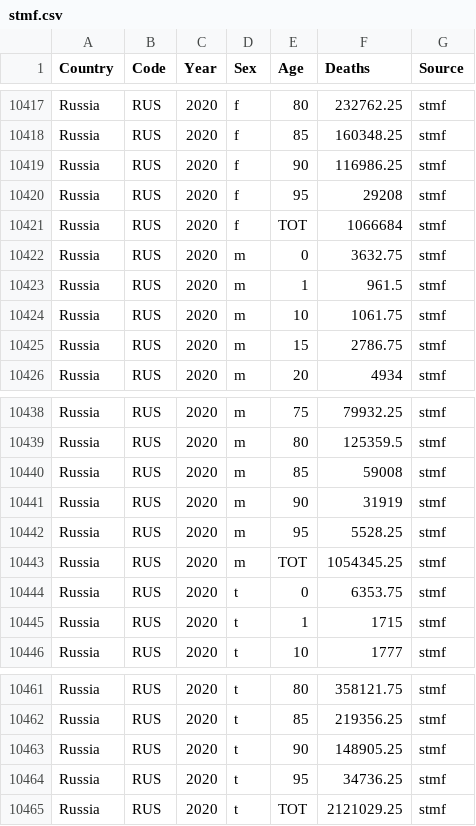
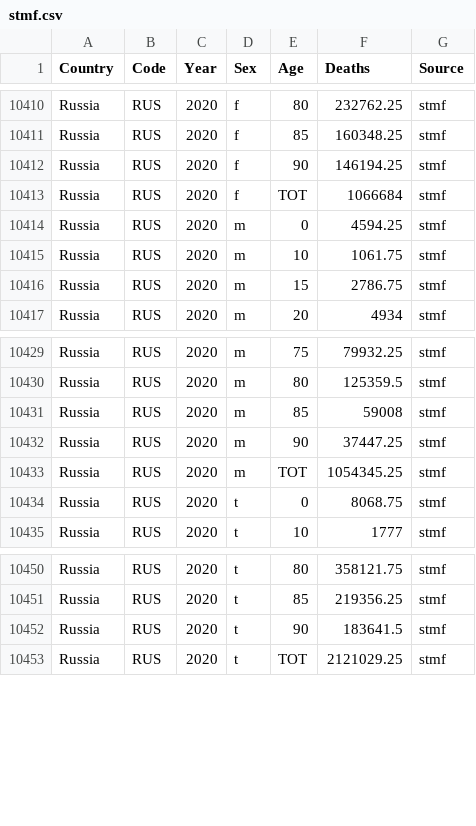
Before and after one commit to kikeacosta/TAG_patterns, a CSV file: Output/stmf.csv, drawn as a sheet; only a part is shown, gaps mark what is left out; the diff covers the shown part only.

```diff
--- a/Output/stmf.csv
+++ b/Output/stmf.csv
@@ -10418,7 +10411,5 @@ Russia,RUS,2020,f,80,232762.25,stmf
 Russia,RUS,2020,f,85,160348.25,stmf
-Russia,RUS,2020,f,90,116986.25,stmf
-Russia,RUS,2020,f,95,29208,stmf
+Russia,RUS,2020,f,90,146194.25,stmf
 Russia,RUS,2020,f,TOT,1066684,stmf
-Russia,RUS,2020,m,0,3632.75,stmf
-Russia,RUS,2020,m,1,961.5,stmf
+Russia,RUS,2020,m,0,4594.25,stmf
 Russia,RUS,2020,m,10,1061.75,stmf
@@ -10440,7 +10431,5 @@ Russia,RUS,2020,m,80,125359.5,stmf
 Russia,RUS,2020,m,85,59008,stmf
-Russia,RUS,2020,m,90,31919,stmf
-Russia,RUS,2020,m,95,5528.25,stmf
+Russia,RUS,2020,m,90,37447.25,stmf
 Russia,RUS,2020,m,TOT,1054345.25,stmf
-Russia,RUS,2020,t,0,6353.75,stmf
-Russia,RUS,2020,t,1,1715,stmf
+Russia,RUS,2020,t,0,8068.75,stmf
 Russia,RUS,2020,t,10,1777,stmf
@@ -10462,4 +10451,3 @@ Russia,RUS,2020,t,80,358121.75,stmf
 Russia,RUS,2020,t,85,219356.25,stmf
-Russia,RUS,2020,t,90,148905.25,stmf
-Russia,RUS,2020,t,95,34736.25,stmf
+Russia,RUS,2020,t,90,183641.5,stmf
 Russia,RUS,2020,t,TOT,2121029.25,stmf
```
Also changed, not shown: 7 removed rows and 7 edited cells elsewhere in this file, Output/brazil.csv, Output/summary_all_sources_by_country.csv, 4 other files.
